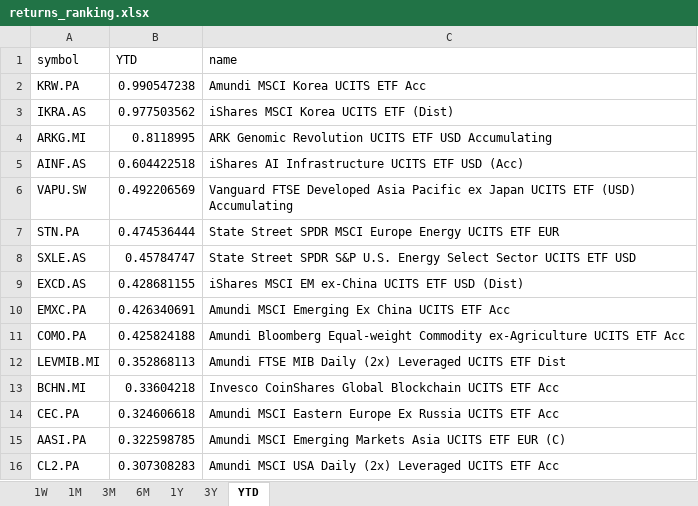
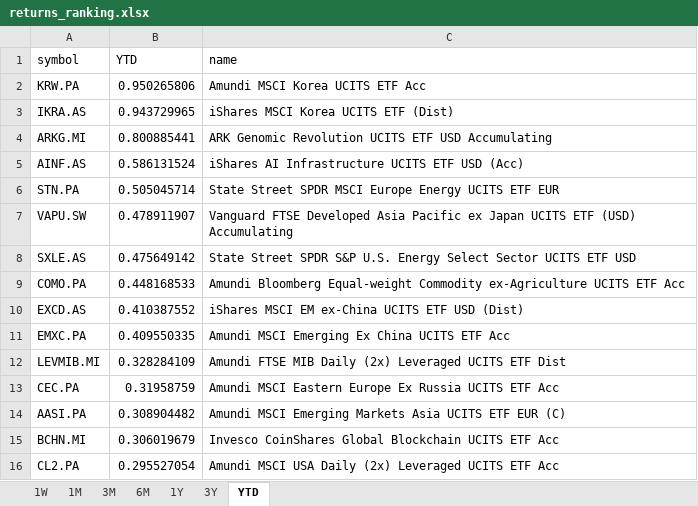
Before and after one commit to laceto/myfinance2, an Excel workbook: data/results/etf/returns_ranking.xlsx, sheet YTD, drawn as a sheet; values as stored, in another font and other column widths than the file's, no borders; removed rows and columns are numbered as before the commit, all else as after; the diff names each change by its address in the sheet, - before the commit and + after, or states it on an @@ line.

```diff
--- a/data/results/etf/returns_ranking.xlsx (sheet YTD)
+++ b/data/results/etf/returns_ranking.xlsx (sheet YTD)
-B2 (YTD): 0.990547238
+B2 (YTD): 0.950265806
-B3 (YTD): 0.977503562
+B3 (YTD): 0.943729965
-B4 (YTD): 0.8118995
+B4 (YTD): 0.800885441
-B5 (YTD): 0.604422518
+B5 (YTD): 0.586131524
-row 6: VAPU.SW | 0.492206569 | Vanguard FTSE Developed Asia Pacific ex Japan UCITS ETF (USD) Accumulating
-B6 (YTD): 0.474536444
+B6 (YTD): 0.505045714
+row 7: VAPU.SW | 0.478911907 | Vanguard FTSE Developed Asia Pacific ex Japan UCITS ETF (USD) Accumulating
-B8 (YTD): 0.45784747
+B8 (YTD): 0.475649142
+row 9: COMO.PA | 0.448168533 | Amundi Bloomberg Equal-weight Commodity ex-Agriculture UCITS ETF Acc
-B10 (YTD): 0.428681155
+B10 (YTD): 0.410387552
-B11 (YTD): 0.426340691
+B11 (YTD): 0.409550335
-row 11: COMO.PA | 0.425824188 | Amundi Bloomberg Equal-weight Commodity ex-Agriculture UCITS ETF Acc
-B12 (YTD): 0.352868113
+B12 (YTD): 0.328284109
-row 13: BCHN.MI | 0.33604218 | Invesco CoinShares Global Blockchain UCITS ETF Acc
-B13 (YTD): 0.324606618
+B13 (YTD): 0.31958759
-B14 (YTD): 0.322598785
+B14 (YTD): 0.308904482
+row 15: BCHN.MI | 0.306019679 | Invesco CoinShares Global Blockchain UCITS ETF Acc
-B16 (YTD): 0.307308283
+B16 (YTD): 0.295527054
```
Also changed, not shown: sheet 1M, sheet 1W, sheet 3M, sheet 6M, sheet 1Y, sheet 3Y, 2 other files.
